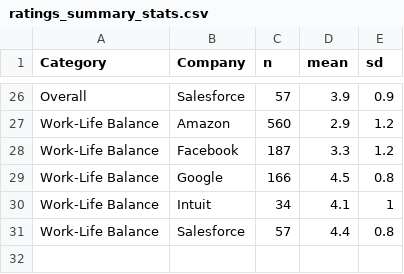
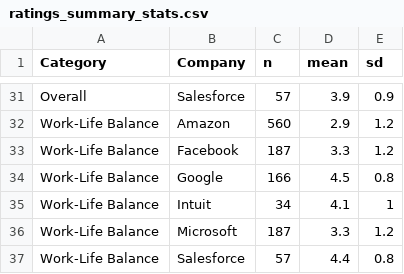
Before and after one commit to francine-stephens/blind_reviews, a CSV file: 03-2022/ratings_summary_stats.csv, drawn as a sheet; only a part is shown, gaps mark what is left out; the diff covers the shown part only.

```diff
--- a/03-2022/ratings_summary_stats.csv
+++ b/03-2022/ratings_summary_stats.csv
@@ -30,2 +35,3 @@ Work-Life Balance,Google,166,4.5,0.8
 Work-Life Balance,Intuit,34,4.1,1
+Work-Life Balance,Microsoft,187,3.3,1.2
 Work-Life Balance,Salesforce,57,4.4,0.8
```
Also changed, not shown: 5 added rows elsewhere in this file, 03-2022/ratings_ttest.csv, 4 other files.
